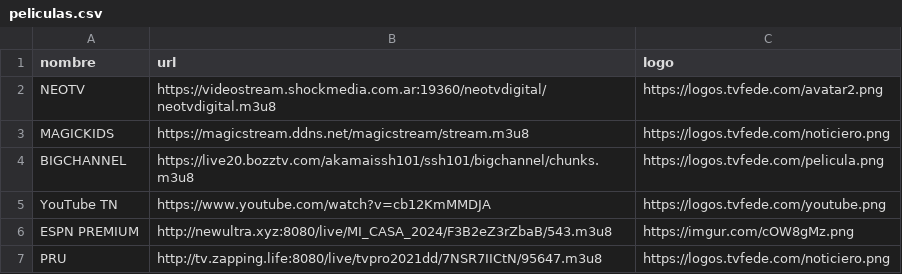
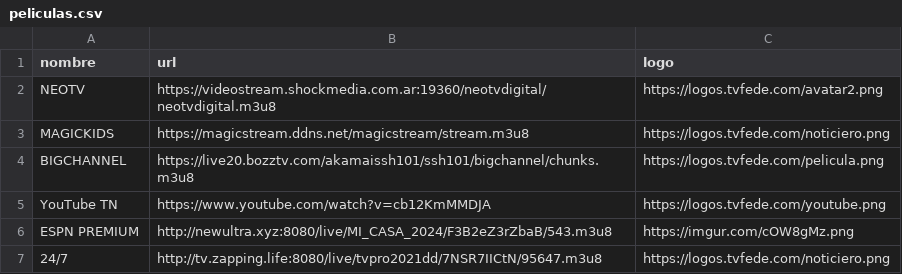
Before and after one commit to itptvfede/peliculas-m3u, a CSV file: peliculas.csv, drawn as a sheet.

Commit message:
Actualizar peliculas.csv

```diff
--- a/peliculas.csv
+++ b/peliculas.csv
@@ -6,2 +6,2 @@ YouTube TN,https://www.youtube.com/watch?v=cb12KmMMDJA,https://logos.tvfede.com/
 ESPN PREMIUM,http://newultra.xyz:8080/live/MI_CASA_2024/F3B2eZ3rZbaB/543.m3u8,https://imgur.com/cOW8gMz.png
-PRU,http://tv.zapping.life:8080/live/tvpro2021dd/7NSR7IICtN/95647.m3u8,https://logos.tvfede.com/noticiero.png
+24/7,http://tv.zapping.life:8080/live/tvpro2021dd/7NSR7IICtN/95647.m3u8,https://logos.tvfede.com/noticiero.png
```
